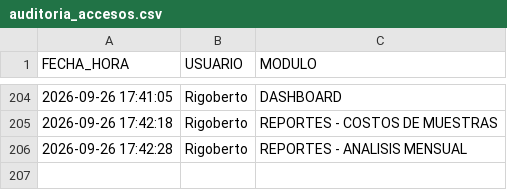
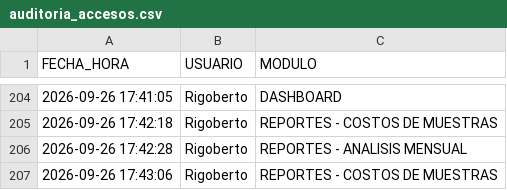
Before and after one commit to RH2026/nexion, a CSV file: auditoria_accesos.csv, drawn as a sheet; only a part is shown, gaps mark what is left out.

Commit message:
Registro de acceso de Rigoberto al módulo REPORTES - COSTOS DE MUESTRAS

```diff
--- a/auditoria_accesos.csv
+++ b/auditoria_accesos.csv
@@ -206 +206,2 @@ FECHA_HORA,USUARIO,MODULO
 2026-09-26 17:42:28,Rigoberto,REPORTES - ANALISIS MENSUAL
+2026-09-26 17:43:06,Rigoberto,REPORTES - COSTOS DE MUESTRAS
```
